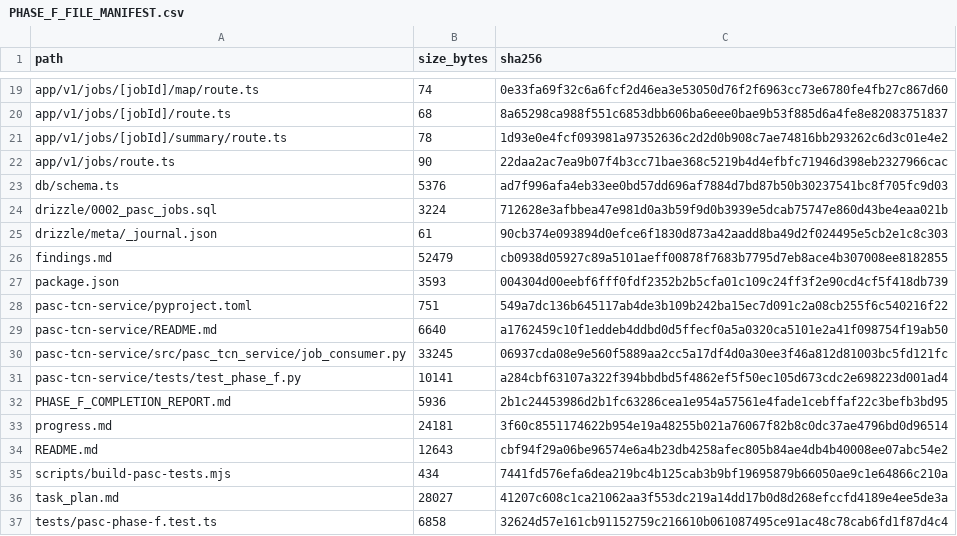
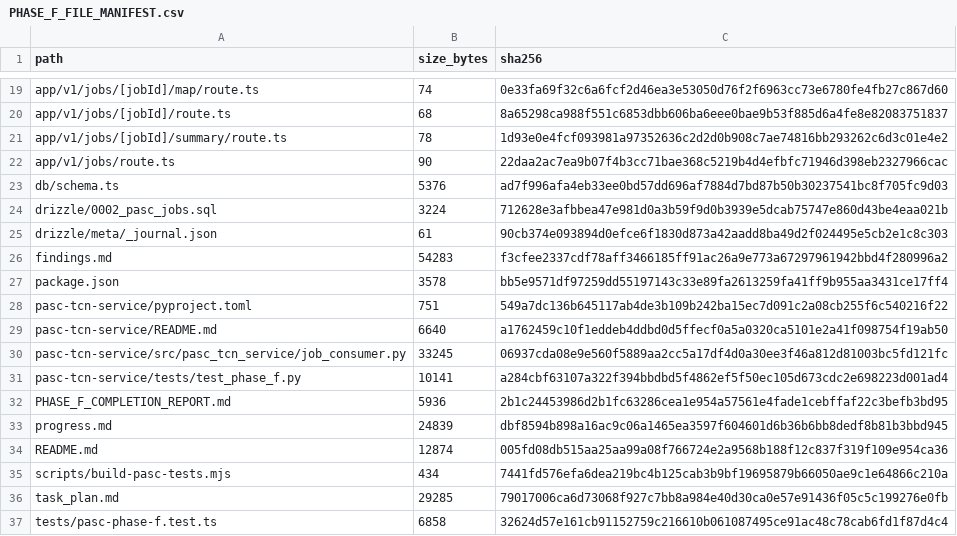
Before and after one commit to stranger62698/PASC-TCN-GIS, a CSV file: PHASE_F_FILE_MANIFEST.csv, drawn as a sheet; only a part is shown, gaps mark what is left out.

```diff
--- a/PHASE_F_FILE_MANIFEST.csv
+++ b/PHASE_F_FILE_MANIFEST.csv
@@ -25,4 +25,4 @@ path,size_bytes,sha256
 "drizzle/meta/_journal.json",61,90cb374e093894d0efce6f1830d873a42aadd8ba49d2f024495e5cb2e1c8c303
-"findings.md",52479,cb0938d05927c89a5101aeff00878f7683b7795d7eb8ace4b307008ee8182855
-"package.json",3593,004304d00eebf6fff0fdf2352b2b5cfa01c109c24ff3f2e90cd4cf5f418db739
+"findings.md",54283,f3cfee2337cdf78aff3466185ff91ac26a9e773a67297961942bbd4f280996a2
+"package.json",3578,bb5e9571df97259dd55197143c33e89fa2613259fa41ff9b955aa3431ce17ff4
 "pasc-tcn-service/pyproject.toml",751,549a7dc136b645117ab4de3b109b242ba15ec7d091c2a08cb255f6c540216f22
@@ -32,6 +32,6 @@ path,size_bytes,sha256
 "PHASE_F_COMPLETION_REPORT.md",5936,2b1c24453986d2b1fc63286cea1e954a57561e4fade1cebffaf22c3befb3bd95
-"progress.md",24181,3f60c8551174622b954e19a48255b021a76067f82b8c0dc37ae4796bd0d96514
-"README.md",12643,cbf94f29a06be96574e6a4b23db4258afec805b84ae4db4b40008ee07abc54e2
+"progress.md",24839,dbf8594b898a16ac9c06a1465ea3597f604601d6b36b6bb8dedf8b81b3bbd945
+"README.md",12874,005fd08db515aa25aa99a08f766724e2a9568b188f12c837f319f109e954ca36
 "scripts/build-pasc-tests.mjs",434,7441fd576efa6dea219bc4b125cab3b9bf19695879b66050ae9c1e64866c210a
-"task_plan.md",28027,41207c608c1ca21062aa3f553dc219a14dd17b0d8d268efccfd4189e4ee5de3a
+"task_plan.md",29285,79017006ca6d73068f927c7bb8a984e40d30ca0e57e91436f05c5c199276e0fb
 "tests/pasc-phase-f.test.ts",6858,32624d57e161cb91152759c216610b061087495ce91ac48c78cab6fd1f87d4c4
```
Also changed, not shown: PHASE_G_FILE_MANIFEST.csv, RELEASE_FILE_MANIFEST.csv, 6 other files.
